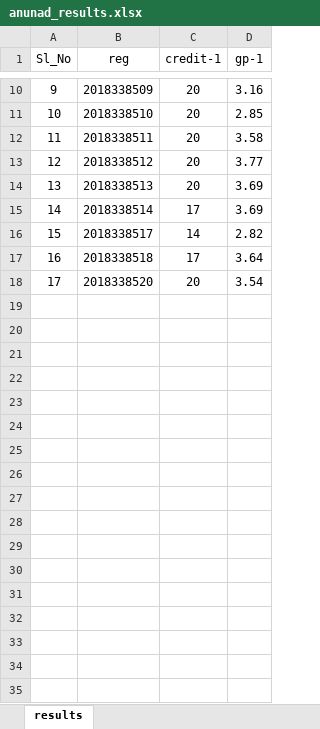
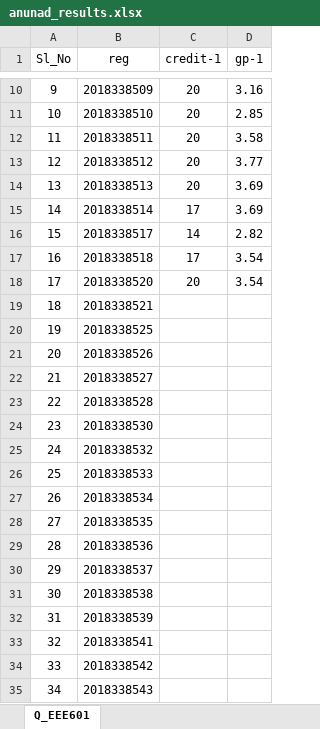
Before and after one commit to rnium/sec_ugrp, an Excel workbook: anunad_results.xlsx, sheet Q_EEE601, drawn as a sheet; only a part is shown, gaps mark what is left out; values as stored, in another font and other column widths than the file's, no borders; the diff covers the shown part only; the diff names each change by its address in the sheet, - before the commit and + after, or states it on an @@ line.

```diff
--- a/anunad_results.xlsx (sheet Q_EEE601)
+++ b/anunad_results.xlsx (sheet Q_EEE601)
-sheet tab: results
+sheet tab: Q_EEE601
-D17 (gp-1): 3.64
+D17 (gp-1): 3.54
+row 19: 18 | 2018338521
+row 20: 19 | 2018338525
+row 21: 20 | 2018338526
+row 22: 21 | 2018338527
+row 23: 22 | 2018338528
+row 24: 23 | 2018338530
+row 25: 24 | 2018338532
+row 26: 25 | 2018338533
+row 27: 26 | 2018338534
+row 28: 27 | 2018338535
+row 29: 28 | 2018338536
+row 30: 29 | 2018338537
+row 31: 30 | 2018338538
+row 32: 31 | 2018338539
+row 33: 32 | 2018338541
+row 34: 33 | 2018338542
+row 35: 34 | 2018338543
```
Also changed, not shown: 21 added rows elsewhere in this sheet, 3 other files.
